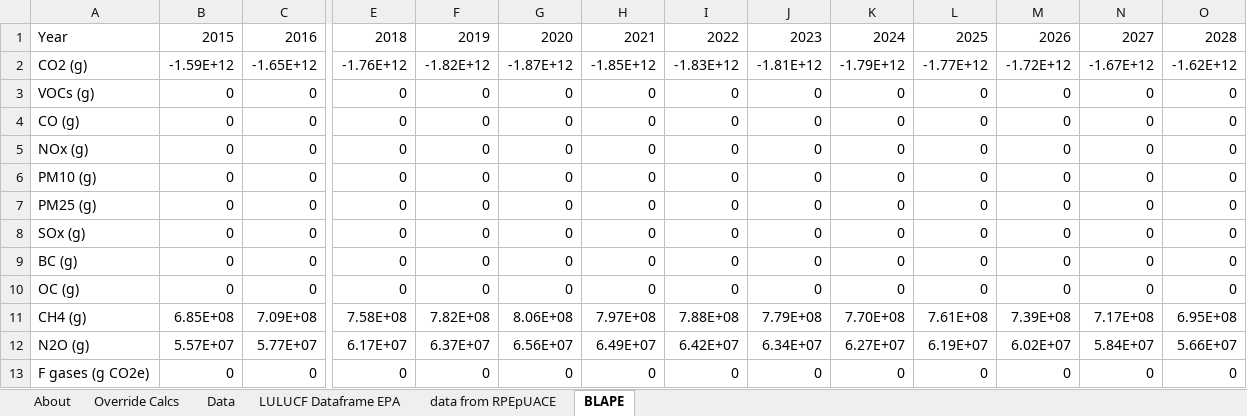
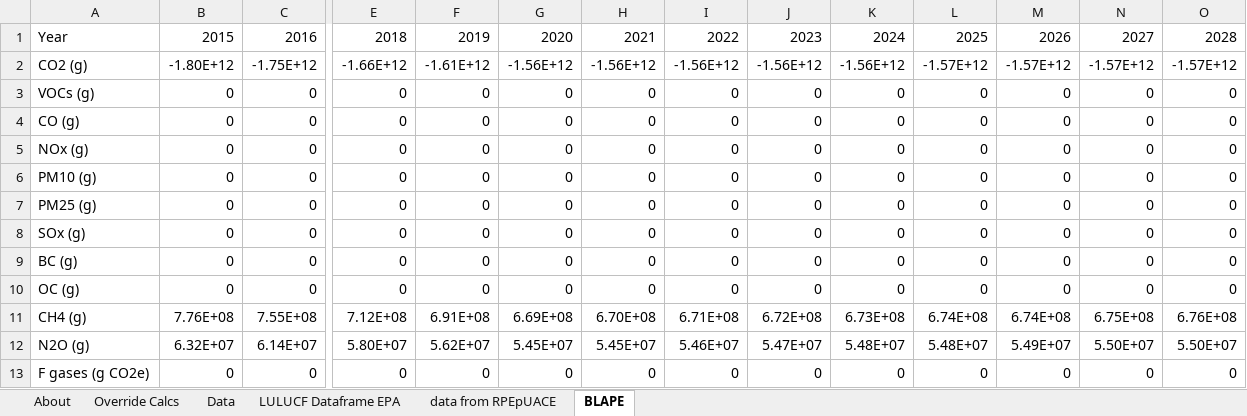
Before and after one commit to EnergyInnovation/eps-rhodeisland, an Excel workbook: InputData/land/BLAPE/BAU LULUCF Anthro Pollutant Emis.xlsx, sheet BLAPE, drawn as a sheet; only a part is shown, gaps mark what is left out; values as stored, in another font and other column widths than the file's, no borders; the diff covers the shown part only; the diff names each change by its address in the sheet, - before the commit and + after, or states it on an @@ line.

```diff
--- a/InputData/land/BLAPE/BAU LULUCF Anthro Pollutant Emis.xlsx (sheet BLAPE)
+++ b/InputData/land/BLAPE/BAU LULUCF Anthro Pollutant Emis.xlsx (sheet BLAPE)
-B2: -1.59E+12
+B2: -1.80E+12
-C2: -1.65E+12
+C2: -1.75E+12
-E2: -1.76E+12
+E2: -1.66E+12
-F2: -1.82E+12
+F2: -1.61E+12
-G2: -1.87E+12
+G2: -1.56E+12
-H2: -1.85E+12
+H2: -1.56E+12
-I2: -1.83E+12
+I2: -1.56E+12
-J2: -1.81E+12
+J2: -1.56E+12
-K2: -1.79E+12
+K2: -1.56E+12
-L2: -1.77E+12
+L2: -1.57E+12
-M2: -1.72E+12
+M2: -1.57E+12
-N2: -1.67E+12
+N2: -1.57E+12
-O2: -1.62E+12
+O2: -1.57E+12
-B11: 6.85E+08
+B11: 7.76E+08
-C11: 7.09E+08
+C11: 7.55E+08
-E11: 7.58E+08
+E11: 7.12E+08
-F11: 7.82E+08
+F11: 6.91E+08
-G11: 8.06E+08
+G11: 6.69E+08
-H11: 7.97E+08
+H11: 6.70E+08
-I11: 7.88E+08
+I11: 6.71E+08
-J11: 7.79E+08
+J11: 6.72E+08
-K11: 7.70E+08
+K11: 6.73E+08
-L11: 7.61E+08
+L11: 6.74E+08
-M11: 7.39E+08
+M11: 6.74E+08
-N11: 7.17E+08
+N11: 6.75E+08
-O11: 6.95E+08
+O11: 6.76E+08
-B12: 5.57E+07
+B12: 6.32E+07
-C12: 5.77E+07
+C12: 6.14E+07
-E12: 6.17E+07
+E12: 5.80E+07
-F12: 6.37E+07
+F12: 5.62E+07
-G12: 6.56E+07
+G12: 5.45E+07
-H12: 6.49E+07
+H12: 5.45E+07
-I12: 6.42E+07
+I12: 5.46E+07
-J12: 6.34E+07
+J12: 5.47E+07
-K12: 6.27E+07
+K12: 5.48E+07
-L12: 6.19E+07
+L12: 5.48E+07
-M12: 6.02E+07
+M12: 5.49E+07
-N12: 5.84E+07
+N12: 5.50E+07
-O12: 5.66E+07
+O12: 5.50E+07
```
Also changed, not shown: 65 edited cells elsewhere in this sheet, sheet Data, sheet LULUCF Dataframe EPA, sheet Override Calcs, sheet About, formulas that keep their value, InputData/trans/BESP/BAU EV Subsidy Perc.xlsx, 18 other files.
